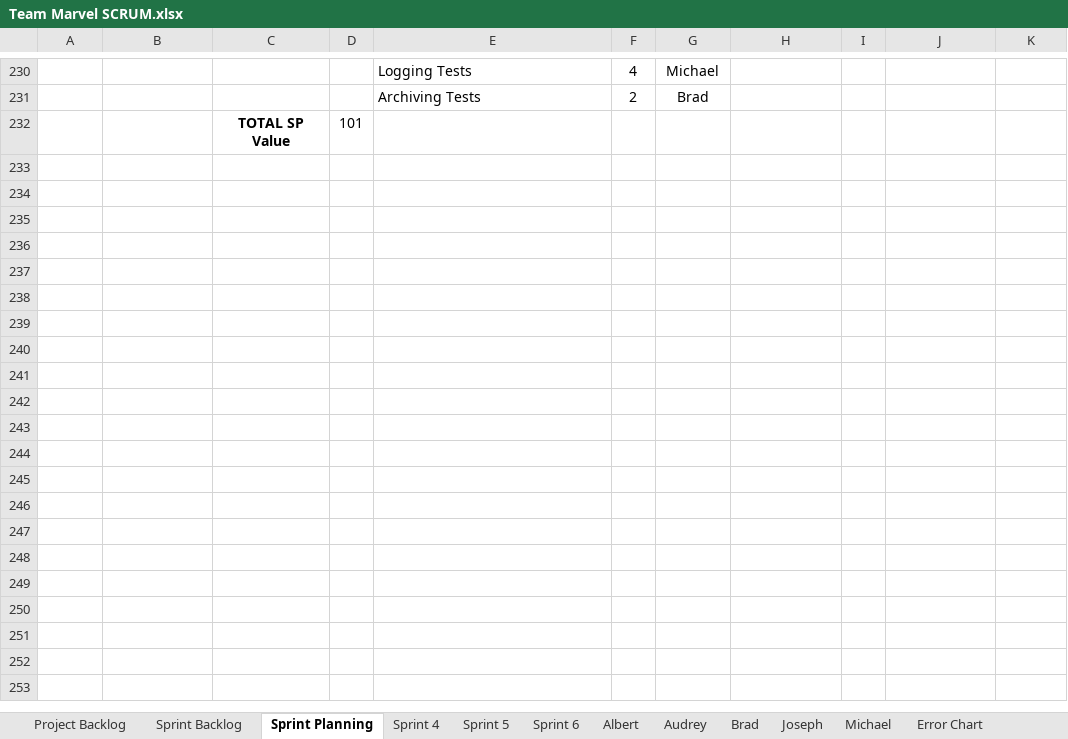
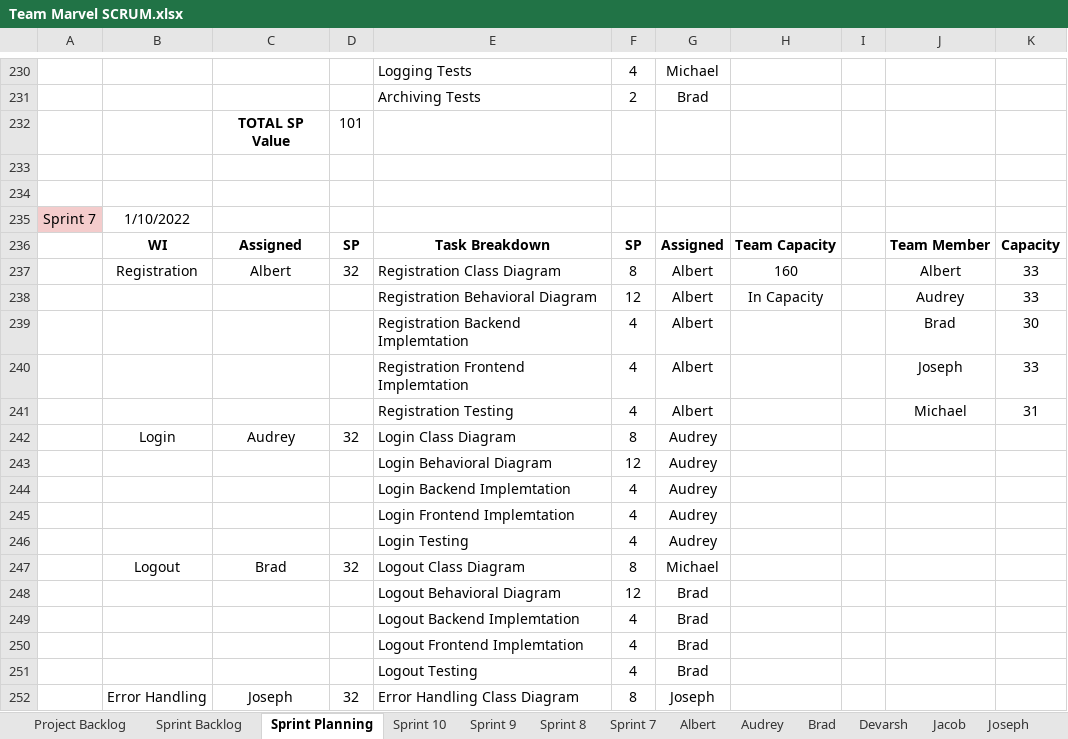
Before and after one commit to audreybrio/SeniorProject, an Excel workbook: Team Marvel SCRUM.xlsx, sheet Sprint Planning, drawn as a sheet; only a part is shown, gaps mark what is left out; values as stored, in another font and other column widths than the file's, no borders; charts and pictures not drawn; the diff covers the shown part only; the diff names each change by its address in the sheet, - before the commit and + after, or states it on an @@ line.

```diff
--- a/Team Marvel SCRUM.xlsx (sheet Sprint Planning)
+++ b/Team Marvel SCRUM.xlsx (sheet Sprint Planning)
+sheet tab: Sprint 10
+sheet tab: Sprint 9
+sheet tab: Sprint 8
+sheet tab: Sprint 7
+sheet tab: Devarsh
+sheet tab: Jacob
+row 233: (empty)
+row 234: (empty)
+row 235: Sprint 7 | 1/10/2022
+row 236:  | WI | Assigned | SP | Task Breakdown | SP | Assigned | Team Capacity |  | Team Member | Capacity
+row 237:  | Registration | Albert | 32 | Registration Class Diagram | 8 | Albert | 160 |  | Albert | 33
+row 238:  |  |  |  | Registration Behavioral Diagram | 12 | Albert | In Capacity |  | Audrey | 33
+row 239:  |  |  |  | Registration Backend Implemtation | 4 | Albert |  |  | Brad | 30
+row 240:  |  |  |  | Registration Frontend Implemtation | 4 | Albert |  |  | Joseph | 33
+row 241:  |  |  |  | Registration Testing | 4 | Albert |  |  | Michael | 31
+row 242:  | Login | Audrey | 32 | Login Class Diagram | 8 | Audrey
+row 243:  |  |  |  | Login Behavioral Diagram | 12 | Audrey
+row 244:  |  |  |  | Login Backend Implemtation | 4 | Audrey
+row 245:  |  |  |  | Login Frontend Implemtation | 4 | Audrey
+row 246:  |  |  |  | Login Testing | 4 | Audrey
+row 247:  | Logout | Brad | 32 | Logout Class Diagram | 8 | Michael
+row 248:  |  |  |  | Logout Behavioral Diagram | 12 | Brad
+row 249:  |  |  |  | Logout Backend Implemtation | 4 | Brad
+row 250:  |  |  |  | Logout Frontend Implemtation | 4 | Brad
+row 251:  |  |  |  | Logout Testing | 4 | Brad
+row 252:  | Error Handling | Joseph | 32 | Error Handling Class Diagram | 8 | Joseph
```
Also changed, not shown: 203 added rows elsewhere in this sheet, sheet Sprint Backlog, sheet Albert, sheet Michael, sheet Brad, sheet Joseph, sheet Project Backlog, 3 more sheets, other sheet tabs, charts or pictures.
